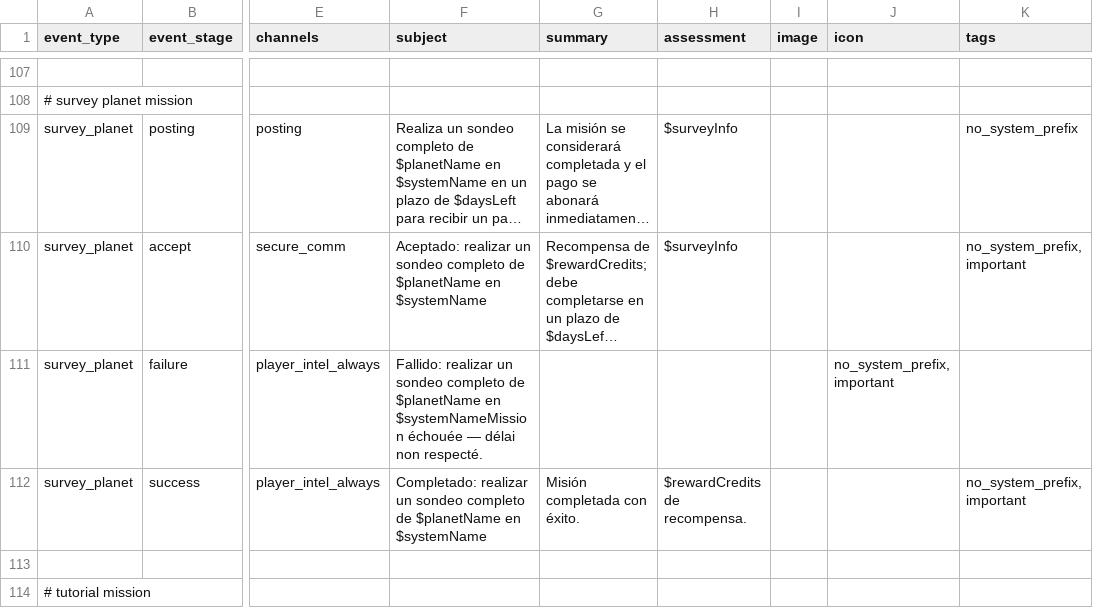
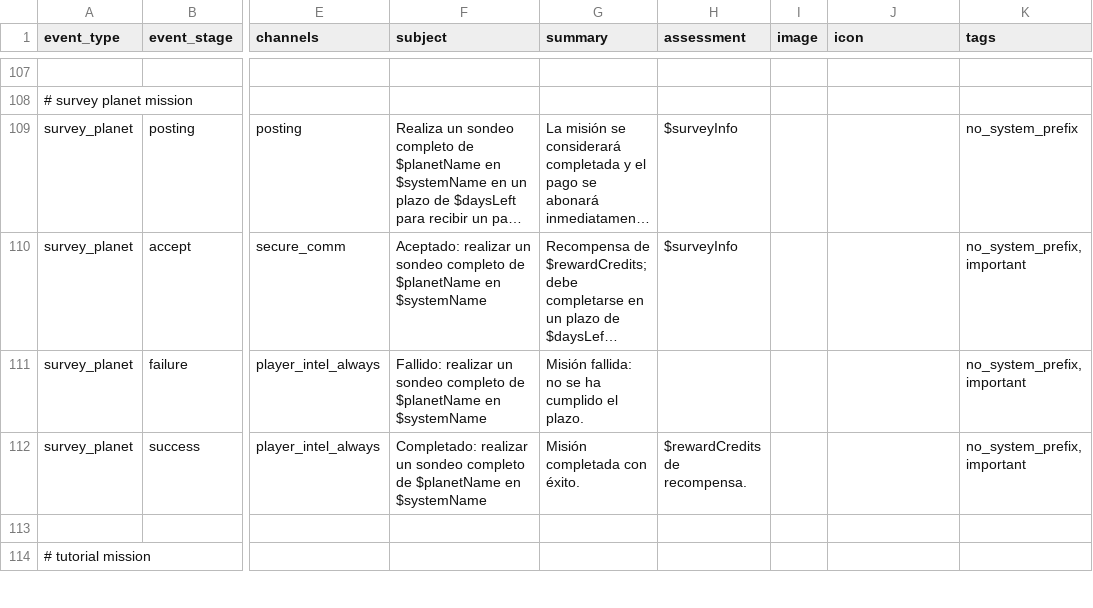
Before and after one commit to carlosgmz/starsector_lang_pack_es, a CSV file: data/campaign/reports.csv, drawn as a sheet; only a part is shown, gaps mark what is left out; long unchanged cells end in …; the diff names each change by its address in the sheet, - before the commit and + after, or states it on an @@ line.

Commit message:
fixed missing comma

```diff
--- a/data/campaign/reports.csv
+++ b/data/campaign/reports.csv
-F111 (subject): …$planetName en $systemNameMission échouée — délai non respecté.
+F111 (subject): …$planetName en $systemName
-G111 (summary): (empty)
+G111 (summary): Misión fallida: no se ha cumplido el plazo.
-J111 (icon): no_system_prefix, important
+J111 (icon): (empty)
-K111 (tags): (empty)
+K111 (tags): no_system_prefix, important
```
